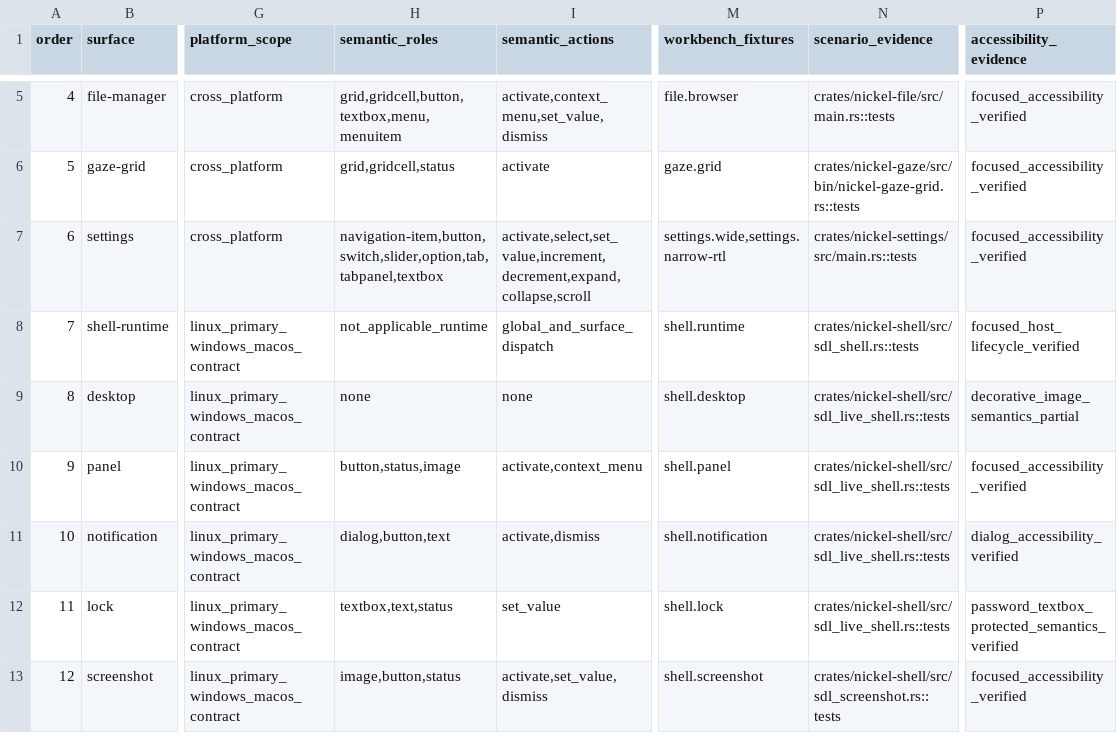
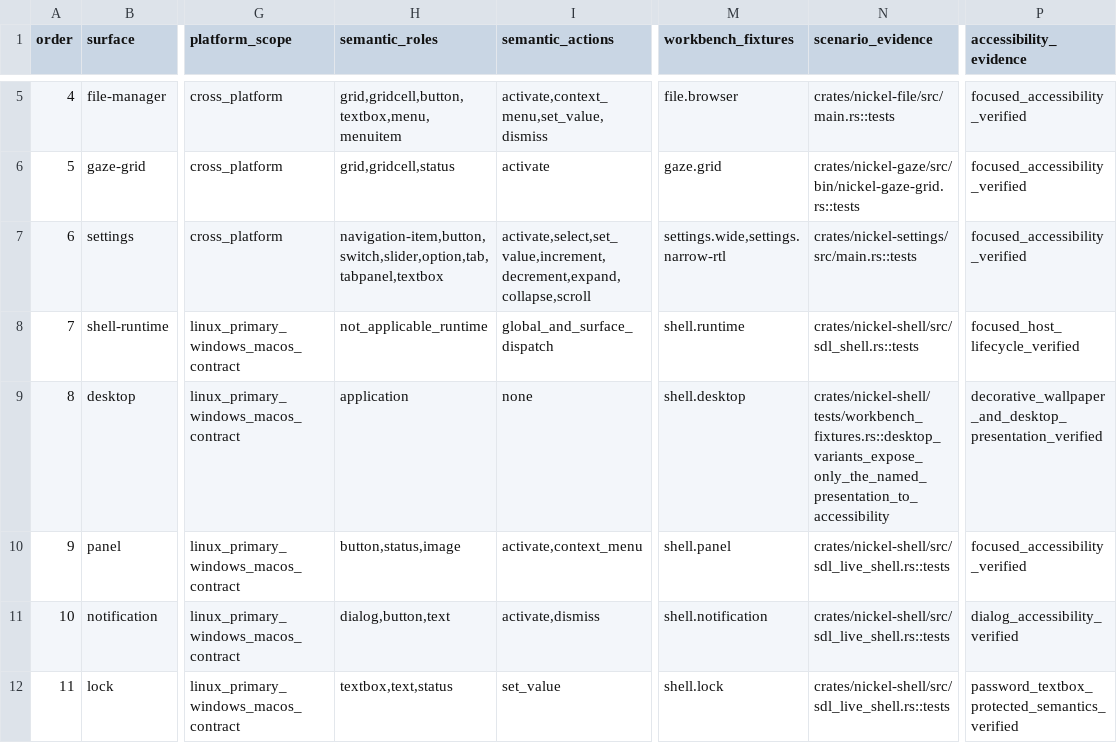
Before and after one commit to shortontech/nickel, a TSV file: assets/ui-consumers.tsv, drawn as a sheet; only a part is shown, gaps mark what is left out; the shorter side is filled out with more unchanged rows; the diff names each change by its address in the sheet, - before the commit and + after, or states it on an @@ line.

Commit message:
Make desktop wallpaper semantics decorative

```diff
--- a/assets/ui-consumers.tsv
+++ b/assets/ui-consumers.tsv
-H9 (semantic_roles): none
+H9 (semantic_roles): application
-N9 (scenario_evidence): crates/nickel-shell/src/sdl_live_shell.rs::tests
+N9 (scenario_evidence): crates/nickel-shell/tests/workbench_fixtures.rs::desktop_variants_expose_only_the_named_presentation_to_accessibility
-P9 (accessibility_evidence): decorative_image_semantics_partial
+P9 (accessibility_evidence): decorative_wallpaper_and_desktop_presentation_verified
```
Also changed, not shown: 3 other files.
